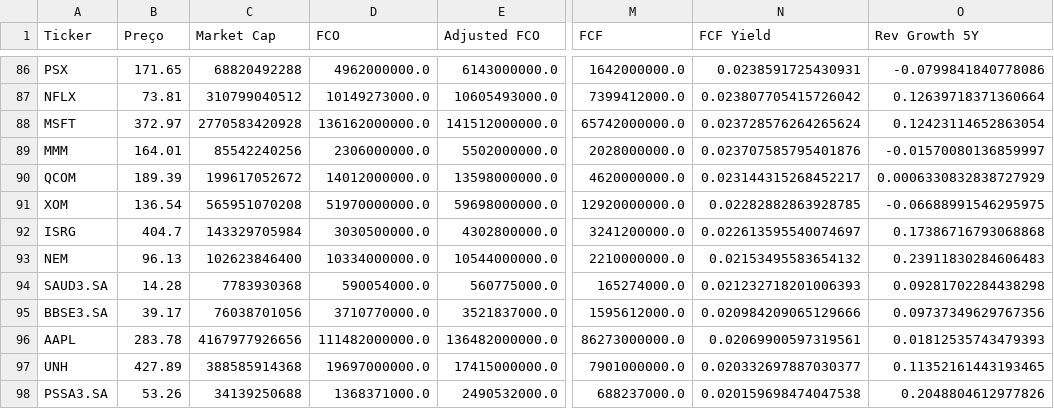
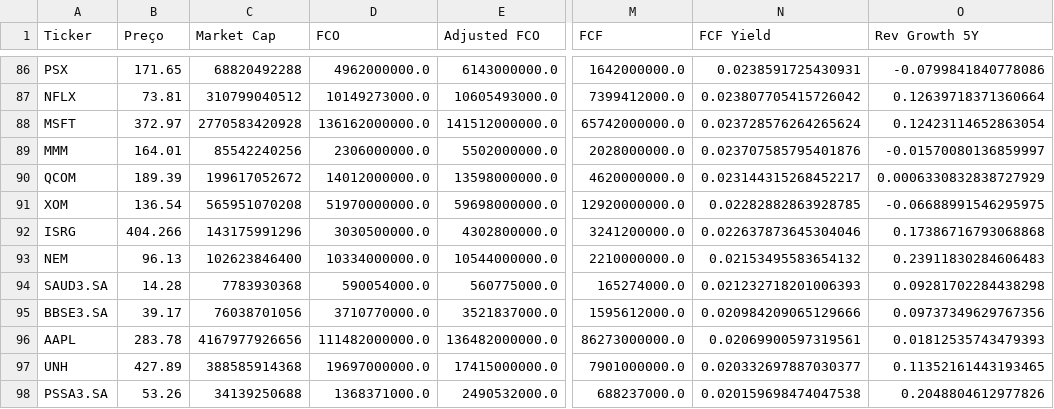
Before and after one commit to julianimmj/screener-fcf-yield, a CSV file: data/screener_conservative.csv, drawn as a sheet; only a part is shown, gaps mark what is left out; the diff names each change by its address in the sheet, - before the commit and + after, or states it on an @@ line.

```diff
--- a/data/screener_conservative.csv
+++ b/data/screener_conservative.csv
-B92 (Preço): 404.7
+B92 (Preço): 404.266
-C92 (Market Cap): 143329705984
+C92 (Market Cap): 143175991296
-N92 (FCF Yield): 0.022613595540074697
+N92 (FCF Yield): 0.022637873645304046
```
Also changed, not shown: data/screener_normal.csv, 1 other file.
